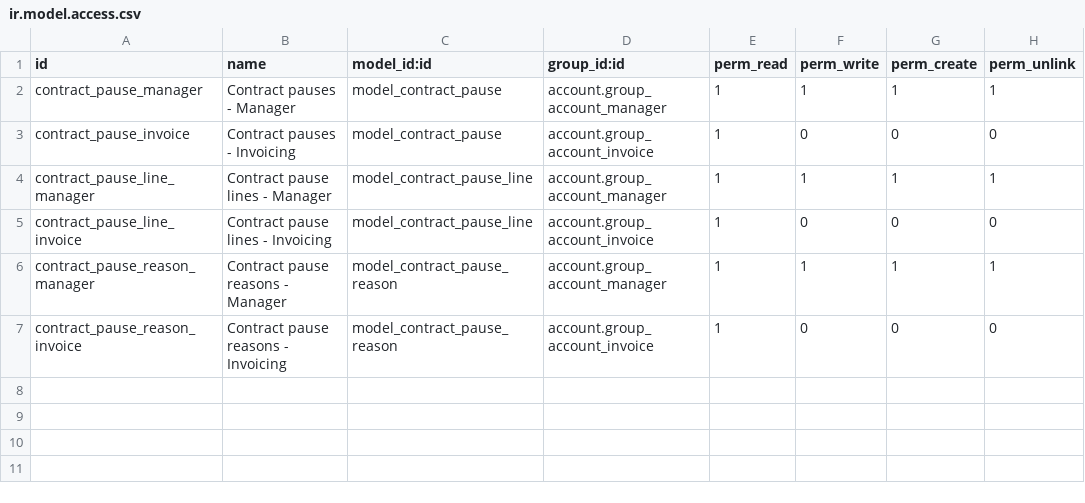
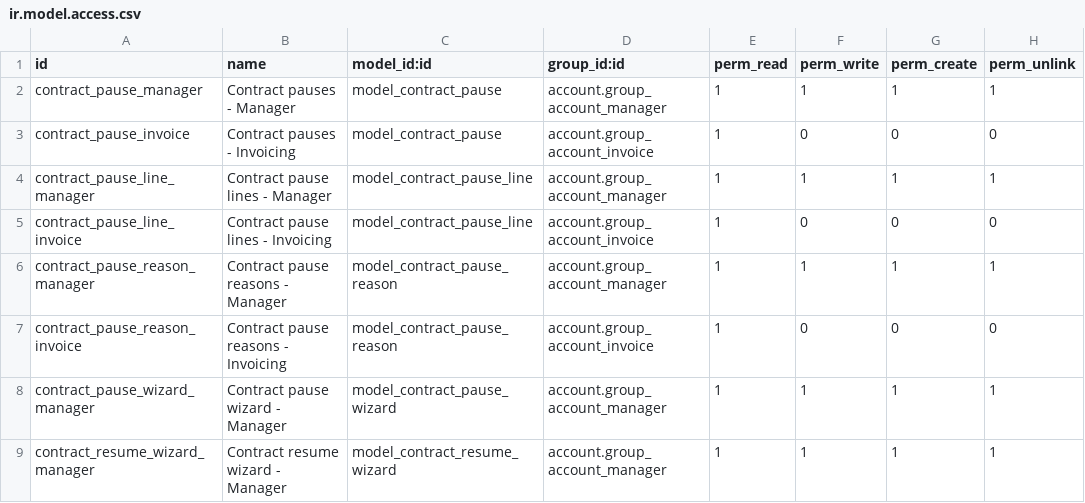
Before and after one commit to ingenioso-sas/odoo_oca_contract, a CSV file: contract_lifecycle/security/ir.model.access.csv, drawn as a sheet; the diff names each change by its address in the sheet, - before the commit and + after, or states it on an @@ line.

```diff
--- a/contract_lifecycle/security/ir.model.access.csv
+++ b/contract_lifecycle/security/ir.model.access.csv
+row 8: contract_pause_wizard_manager | Contract pause wizard - Manager | model_contract_pause_wizard | account.group_account_manager | 1 | 1 | 1 | 1
+row 9: contract_resume_wizard_manager | Contract resume wizard - Manager | model_contract_resume_wizard | account.group_account_manager | 1 | 1 | 1 | 1
```
Also changed, not shown: contract_invoice_discount/security/ir.model.access.csv, contract_invoice_notify/security/ir.model.access.csv, 28 other files.
